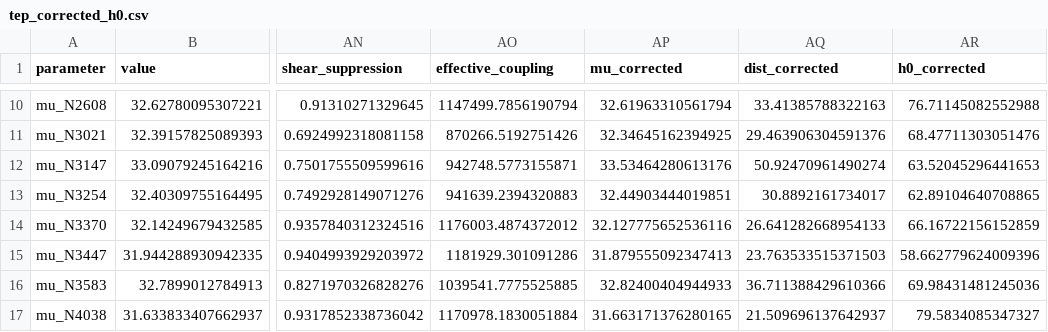
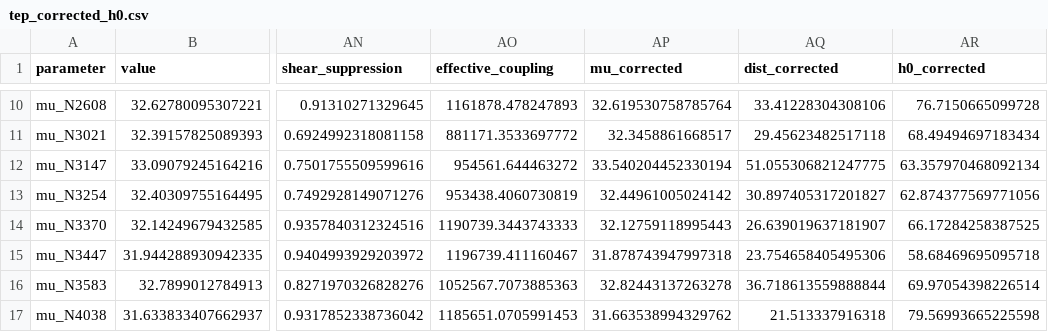
Before and after one commit to matthewsmawfield/TEP-H0, a CSV file: results/outputs/tep_corrected_h0.csv, drawn as a sheet; only a part is shown, gaps mark what is left out; the diff covers the shown part only; the diff names each change by its address in the sheet, - before the commit and + after, or states it on an @@ line.

```diff
--- a/results/outputs/tep_corrected_h0.csv
+++ b/results/outputs/tep_corrected_h0.csv
-AO10 (effective_coupling): 1147499.7856190794
+AO10 (effective_coupling): 1161878.478247893
-AP10 (mu_corrected): 32.61963310561794
+AP10 (mu_corrected): 32.619530758785764
-AQ10 (dist_corrected): 33.41385788322163
+AQ10 (dist_corrected): 33.41228304308106
-AR10 (h0_corrected): 76.71145082552988
+AR10 (h0_corrected): 76.7150665099728
-AO11 (effective_coupling): 870266.5192751426
+AO11 (effective_coupling): 881171.3533697772
-AP11 (mu_corrected): 32.34645162394925
+AP11 (mu_corrected): 32.3458861668517
-AQ11 (dist_corrected): 29.463906304591376
+AQ11 (dist_corrected): 29.45623482517118
-AR11 (h0_corrected): 68.47711303051476
+AR11 (h0_corrected): 68.49494697183434
-AO12 (effective_coupling): 942748.5773155871
+AO12 (effective_coupling): 954561.644463272
-AP12 (mu_corrected): 33.53464280613176
+AP12 (mu_corrected): 33.540204452330194
-AQ12 (dist_corrected): 50.92470961490274
+AQ12 (dist_corrected): 51.055306821247775
-AR12 (h0_corrected): 63.52045296441653
+AR12 (h0_corrected): 63.357970468092134
-AO13 (effective_coupling): 941639.2394320883
+AO13 (effective_coupling): 953438.4060730819
-AP13 (mu_corrected): 32.44903444019851
+AP13 (mu_corrected): 32.44961005024142
-AQ13 (dist_corrected): 30.8892161734017
+AQ13 (dist_corrected): 30.897405317201827
-AR13 (h0_corrected): 62.89104640708865
+AR13 (h0_corrected): 62.874377569771056
-AO14 (effective_coupling): 1176003.4874372012
+AO14 (effective_coupling): 1190739.3443743333
-AP14 (mu_corrected): 32.127775652536116
+AP14 (mu_corrected): 32.12759118995443
-AQ14 (dist_corrected): 26.641282668954133
+AQ14 (dist_corrected): 26.639019637181907
-AR14 (h0_corrected): 66.16722156152859
+AR14 (h0_corrected): 66.17284258387525
-AO15 (effective_coupling): 1181929.301091286
+AO15 (effective_coupling): 1196739.411160467
-AP15 (mu_corrected): 31.879555092347413
+AP15 (mu_corrected): 31.878743947997318
-AQ15 (dist_corrected): 23.763533515371503
+AQ15 (dist_corrected): 23.754658405495306
-AR15 (h0_corrected): 58.662779624009396
+AR15 (h0_corrected): 58.68469695095718
-AO16 (effective_coupling): 1039541.7775525885
+AO16 (effective_coupling): 1052567.7073885363
-AP16 (mu_corrected): 32.82400404944933
+AP16 (mu_corrected): 32.82443137263278
-AQ16 (dist_corrected): 36.711388429610366
+AQ16 (dist_corrected): 36.718613559888844
-AR16 (h0_corrected): 69.98431481245036
+AR16 (h0_corrected): 69.97054398226514
-AO17 (effective_coupling): 1170978.1830051884
+AO17 (effective_coupling): 1185651.0705991453
-AP17 (mu_corrected): 31.663171376280165
+AP17 (mu_corrected): 31.663538994329762
-AQ17 (dist_corrected): 21.509696137642937
+AQ17 (dist_corrected): 21.513337916318
-AR17 (h0_corrected): 79.5834085347327
+AR17 (h0_corrected): 79.56993665225598
```
Also changed, not shown: 84 edited cells elsewhere in this file, results/outputs/aperture_sensitivity_grid.csv, results/outputs/frozen_tep_predictions.csv, 28 other files.
